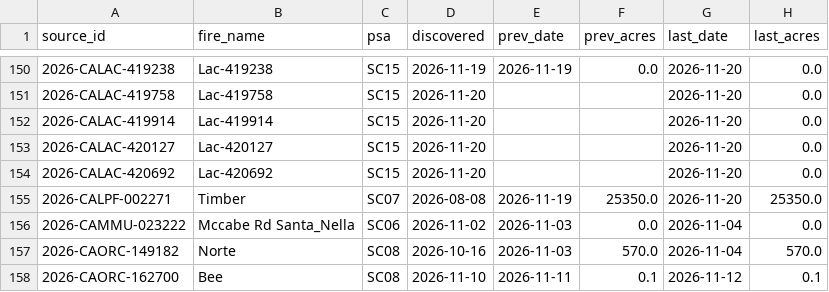
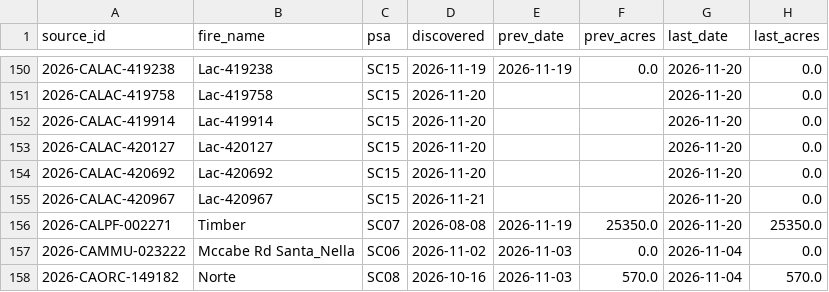
Before and after one commit to SWCCFireWx/fire-7day-national, a CSV file: data/SC/fire_tracking.csv, drawn as a sheet; only a part is shown, gaps mark what is left out; the shorter side is filled out with more unchanged rows; the diff names each change by its address in the sheet, - before the commit and + after, or states it on an @@ line.

```diff
--- a/data/SC/fire_tracking.csv
+++ b/data/SC/fire_tracking.csv
+row 155: 2026-CALAC-420967 | Lac-420967 | SC15 | 2026-11-21 |  |  | 2026-11-20 | 0.0
```
